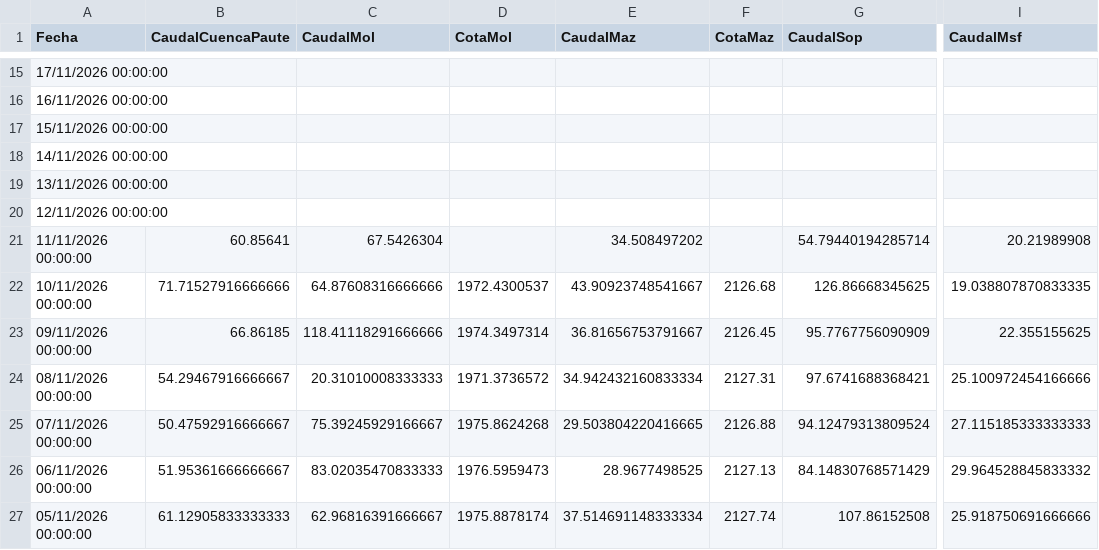
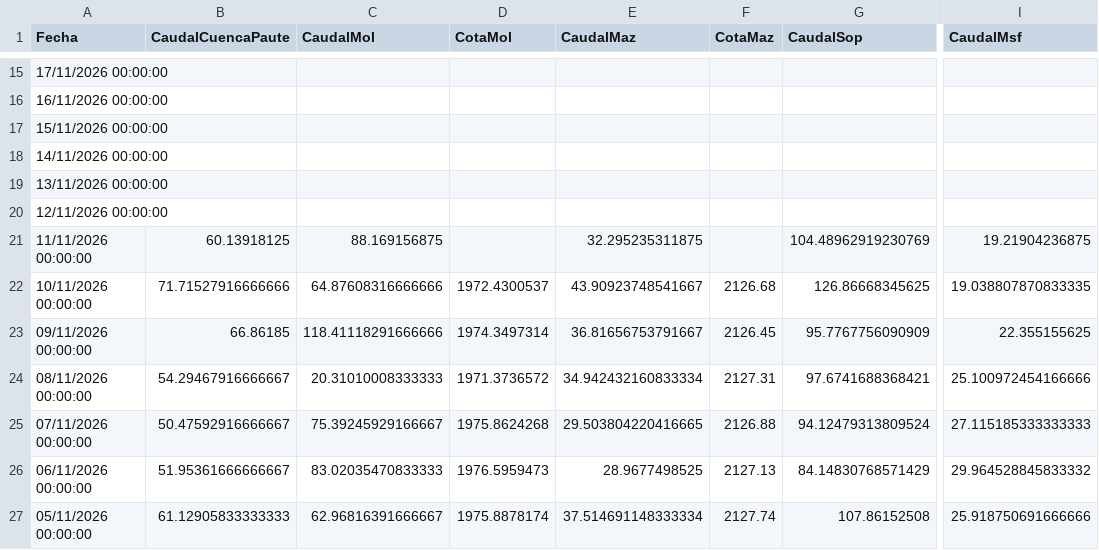
Before and after one commit to davidmunoz-create/hidroelectricamazar, a CSV file: data/mensual.csv, drawn as a sheet; only a part is shown, gaps mark what is left out; the diff names each change by its address in the sheet, - before the commit and + after, or states it on an @@ line.

```diff
--- a/data/mensual.csv
+++ b/data/mensual.csv
-B21 (CaudalCuencaPaute): 60.85641
+B21 (CaudalCuencaPaute): 60.13918125
-C21 (CaudalMol): 67.5426304
+C21 (CaudalMol): 88.169156875
-E21 (CaudalMaz): 34.508497202
+E21 (CaudalMaz): 32.295235311875
-G21 (CaudalSop): 54.79440194285714
+G21 (CaudalSop): 104.48962919230769
-I21 (CaudalMsf): 20.21989908
+I21 (CaudalMsf): 19.21904236875
```
Also changed, not shown: data/diario.csv.
